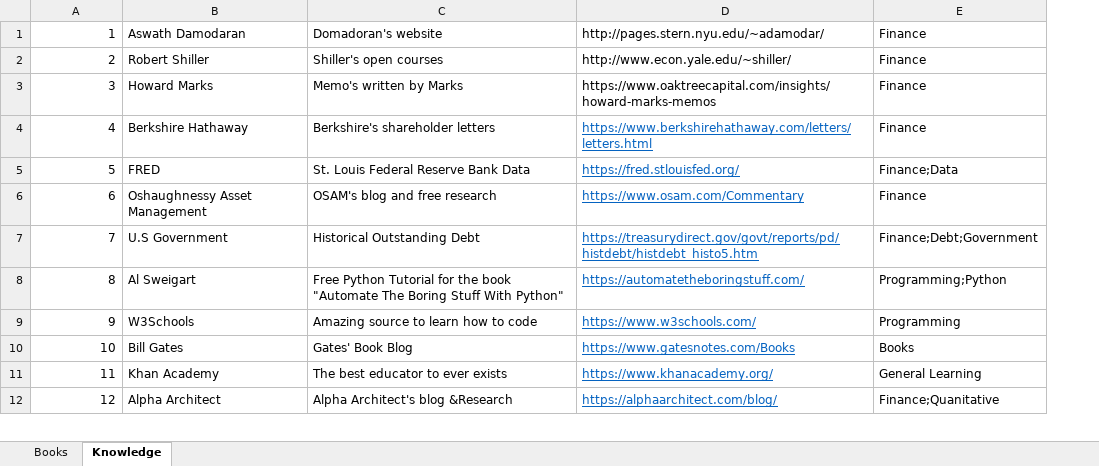
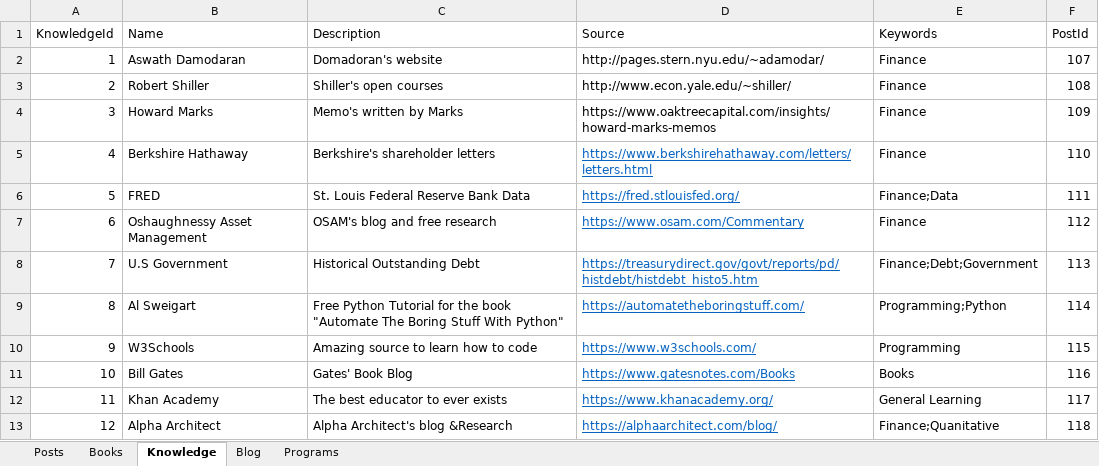
Before and after one commit to Brandt-moreThan4/Personal-Website-C_Sharp, an Excel workbook: wwwroot/Data/websiteDB.xlsx, sheet Knowledge, drawn as a sheet; only a part is shown; values as stored, in another font and other column widths than the file's, no borders; addresses are those after the commit; the diff names each change by its address in the sheet, - before the commit and + after, or states it on an @@ line.

```diff
--- a/wwwroot/Data/websiteDB.xlsx (sheet Knowledge)
+++ b/wwwroot/Data/websiteDB.xlsx (sheet Knowledge)
+sheet tab: Posts
+sheet tab: Blog
+sheet tab: Programs
+column F, rows 2-13: 107 | 108 | 109 | 110 | 111 | 112 | 113 | 114 | 115 | 116 | 117 | 118
+row 1: KnowledgeId | Name | Description | Source | Keywords | PostId
```
Also changed, not shown: sheet Books, 8 other files.
